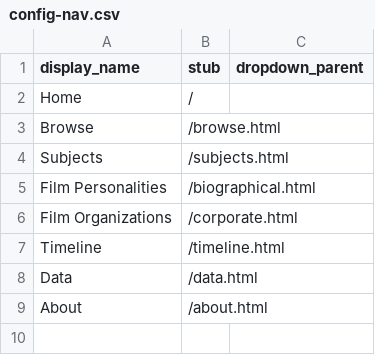
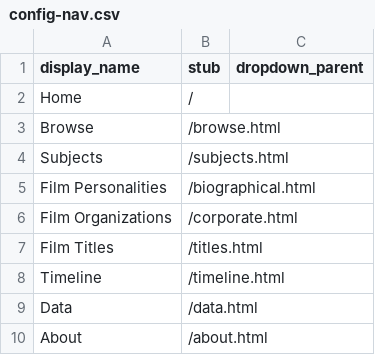
Before and after one commit to upfifilmarchives/periodicals, a CSV file: _data/config-nav.csv, drawn as a sheet; the diff names each change by its address in the sheet, - before the commit and + after, or states it on an @@ line.

Commit message:
Update config-nav.csv

```diff
--- a/_data/config-nav.csv
+++ b/_data/config-nav.csv
+row 7: Film Titles | /titles.html
```
